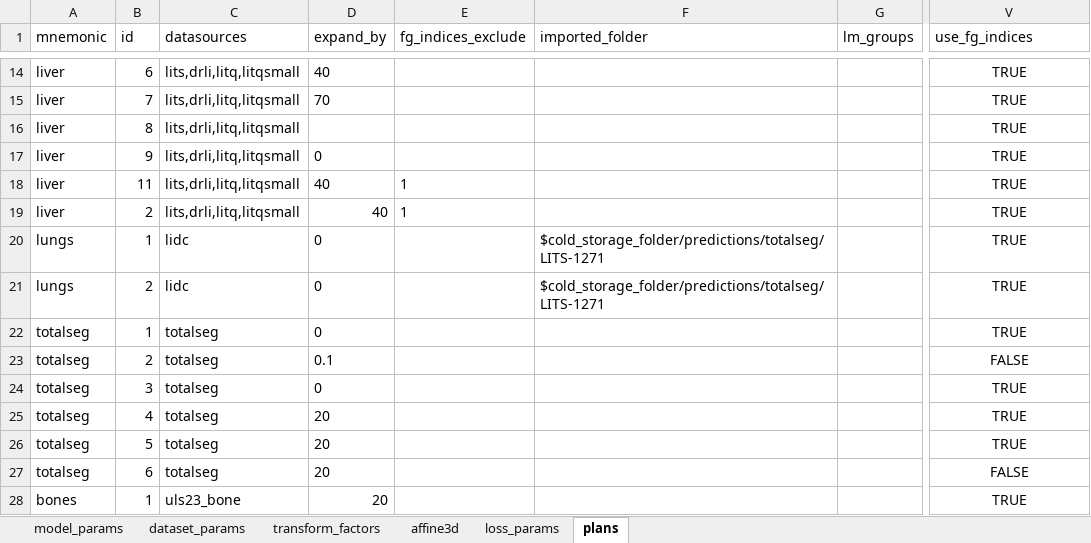
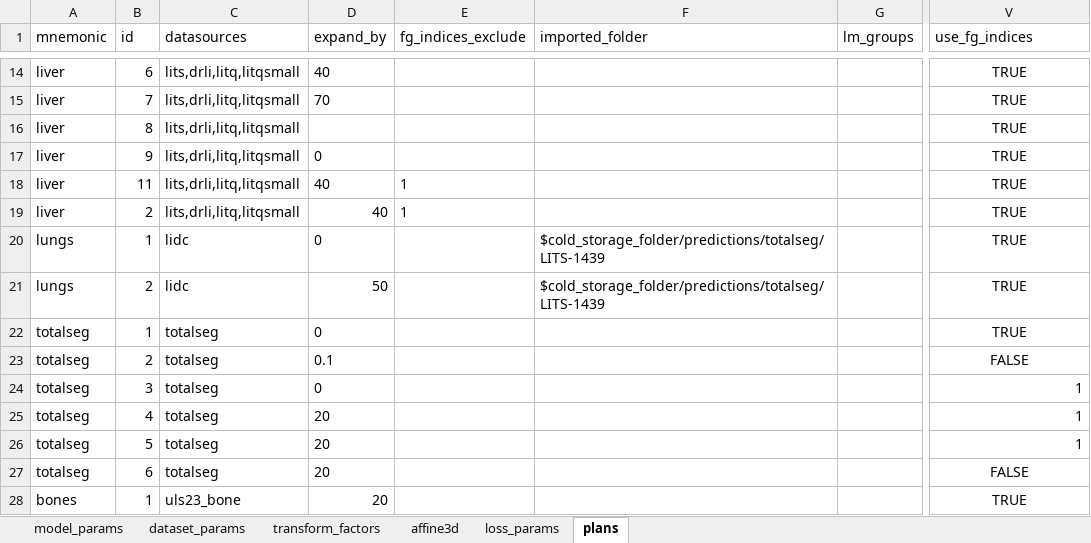
Before and after one commit to drusmanbashir/fran, an Excel workbook: configurations/experiment_configs.xlsx, sheet plans, drawn as a sheet; only a part is shown, gaps mark what is left out; values as stored, in another font and other column widths than the file's, no borders; the diff names each change by its address in the sheet, - before the commit and + after, or states it on an @@ line.

Commit message:
critical bugs fixed in imported data analyser

```diff
--- a/configurations/experiment_configs.xlsx (sheet plans)
+++ b/configurations/experiment_configs.xlsx (sheet plans)
-F20:F21 (imported_folder): $cold_storage_folder/predictions/totalseg/LITS-1271
+F20:F21 (imported_folder): $cold_storage_folder/predictions/totalseg/LITS-1439
-D21 (expand_by): 0
+D21 (expand_by): 50
-V24:V26 (use_fg_indices): TRUE
+V24:V26 (use_fg_indices): 1
-V24:V26 alignment: center
+V24:V26 alignment: right
```
Also changed, not shown: 12 other files.
